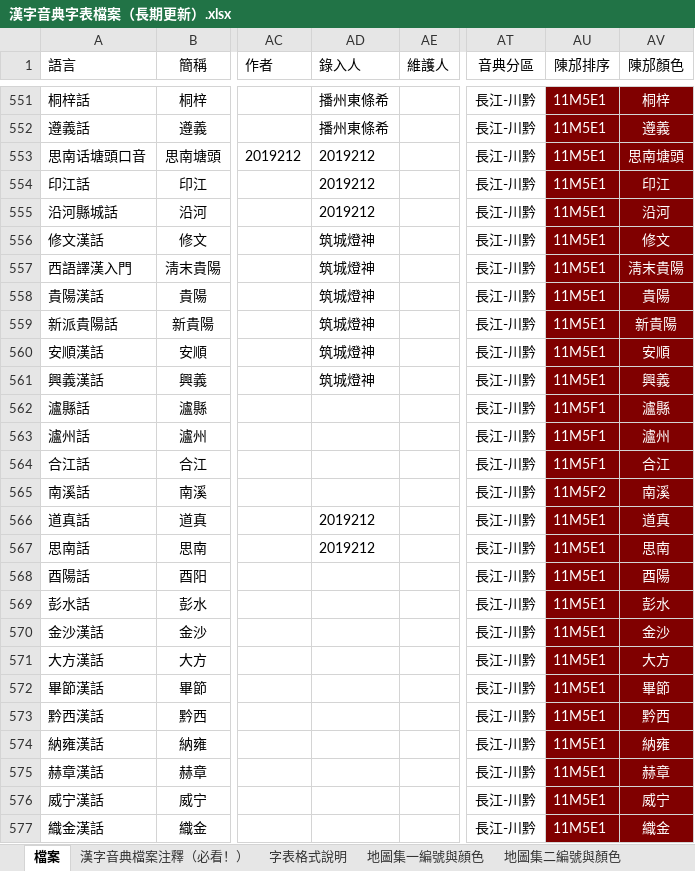
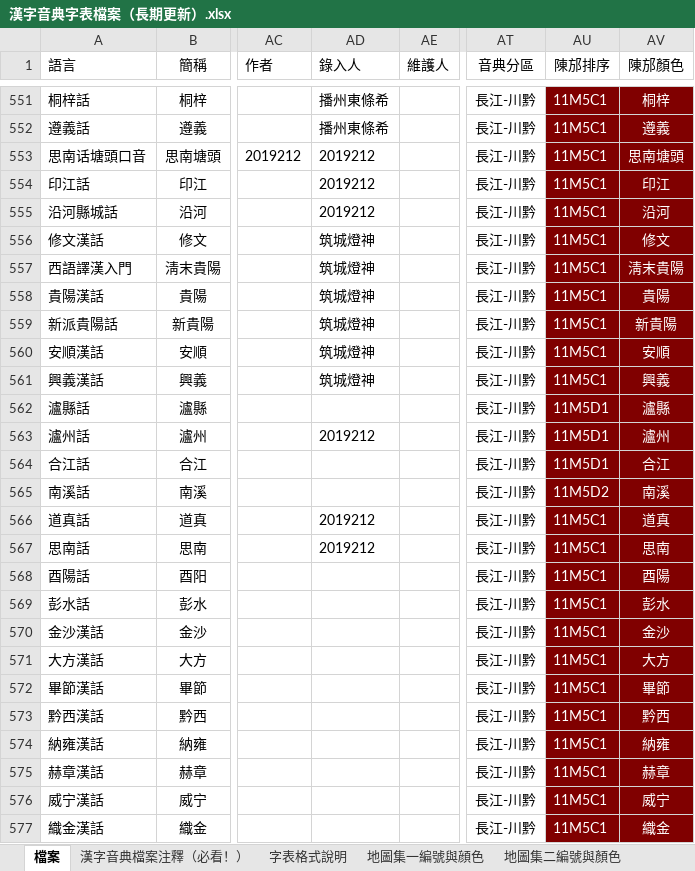
Before and after one commit to osfans/MCPDict, an Excel workbook: tools/漢字音典字表檔案（長期更新）.xlsx, sheet 檔案, drawn as a sheet; only a part is shown, gaps mark what is left out; values as stored, in another font and other column widths than the file's, no borders; the diff covers the shown part only; the diff names each change by its address in the sheet, - before the commit and + after, or states it on an @@ line.

```diff
--- a/tools/漢字音典字表檔案（長期更新）.xlsx (sheet 檔案)
+++ b/tools/漢字音典字表檔案（長期更新）.xlsx (sheet 檔案)
-AU551:AU561 (陳邡排序): 11M5E1
+AU551:AU561 (陳邡排序): 11M5C1
-AU562:AU564 (陳邡排序): 11M5F1
+AU562:AU564 (陳邡排序): 11M5D1
-AD563 (錄入人): (empty)
+AD563 (錄入人): 2019212
-AU565 (陳邡排序): 11M5F2
+AU565 (陳邡排序): 11M5D2
-AU566:AU577 (陳邡排序): 11M5E1
+AU566:AU577 (陳邡排序): 11M5C1
```
Also changed, not shown: 1 added row, 1 removed row, 3 moved rows, 254 edited cells and cell formats elsewhere in this sheet, 55 other files.
